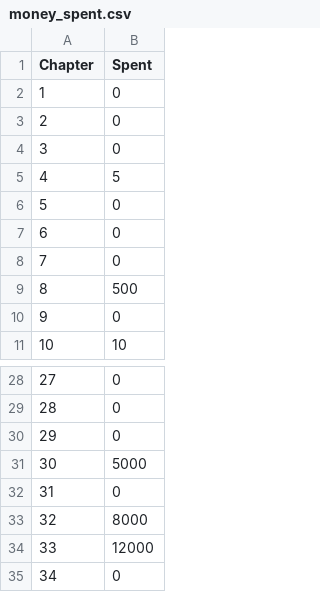
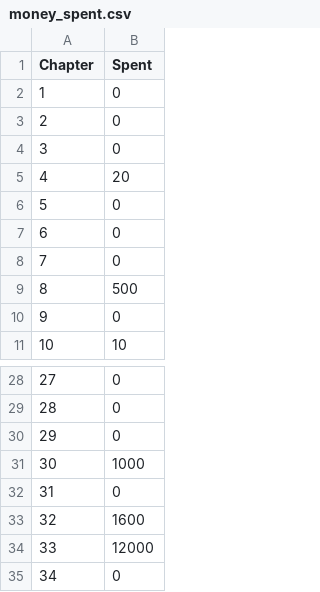
Before and after one commit to mursu735/graph-testing, a CSV file: output/GPT/money_spent.csv, drawn as a sheet; only a part is shown, gaps mark what is left out.

Commit message:
Fix issues with money spent being in different currencies

```diff
--- a/output/GPT/money_spent.csv
+++ b/output/GPT/money_spent.csv
@@ -4,3 +4,3 @@ Chapter;Spent
 3;0
-4;5
+4;20
 5;0
@@ -30,5 +30,5 @@ Chapter;Spent
 29;0
-30;5000
+30;1000
 31;0
-32;8000
+32;1600
 33;12000
```
Also changed, not shown: 5 other files.
